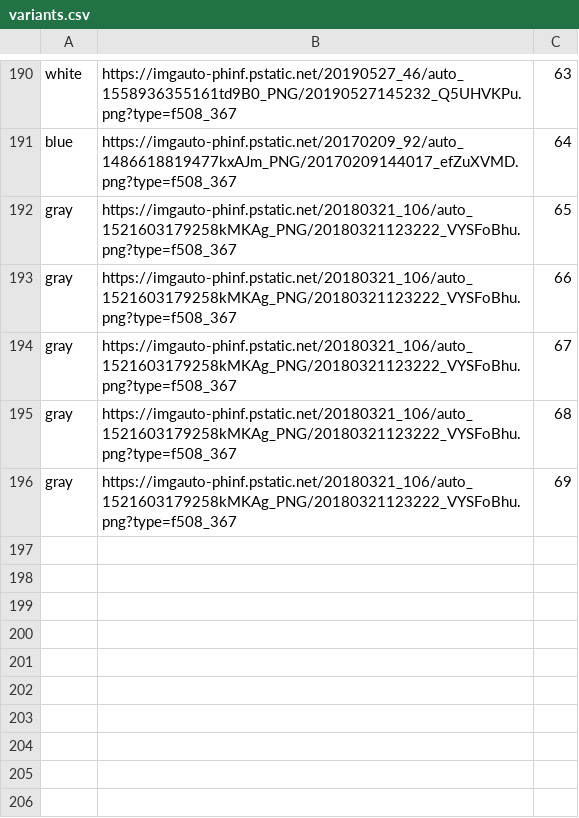
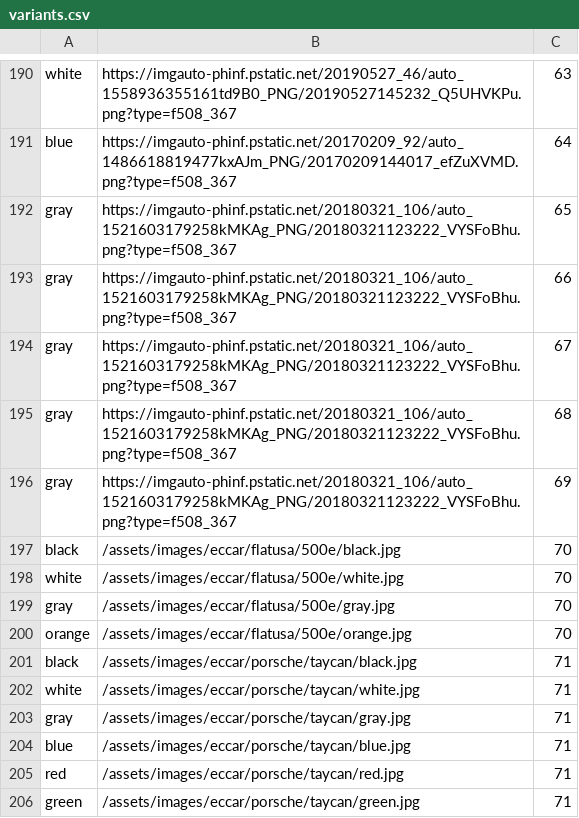
Before and after one commit to creatersInBitcamp/ElectricVehicle_LifeCycle, a CSV file: src/main/resources/static/variants.csv, drawn as a sheet; only a part is shown, gaps mark what is left out.

```diff
--- a/src/main/resources/static/variants.csv
+++ b/src/main/resources/static/variants.csv
@@ -196 +196,11 @@ gray,https://imgauto-phinf.pstatic.net/20180321_106/auto_1521603179258kMKAg_PNG/
 gray,https://imgauto-phinf.pstatic.net/20180321_106/auto_1521603179258kMKAg_PNG/20180321123222_VYSFoBhu.png?type=f508_367,69
+black,/assets/images/eccar/flatusa/500e/black.jpg,70
+white,/assets/images/eccar/flatusa/500e/white.jpg,70
+gray,/assets/images/eccar/flatusa/500e/gray.jpg,70
+orange,/assets/images/eccar/flatusa/500e/orange.jpg,70
+black,/assets/images/eccar/porsche/taycan/black.jpg,71
+white,/assets/images/eccar/porsche/taycan/white.jpg,71
+gray,/assets/images/eccar/porsche/taycan/gray.jpg,71
+blue,/assets/images/eccar/porsche/taycan/blue.jpg,71
+red,/assets/images/eccar/porsche/taycan/red.jpg,71
+green,/assets/images/eccar/porsche/taycan/green.jpg,71
```
Also changed, not shown: src/main/resources/static/eccar.csv, 5 other files.
